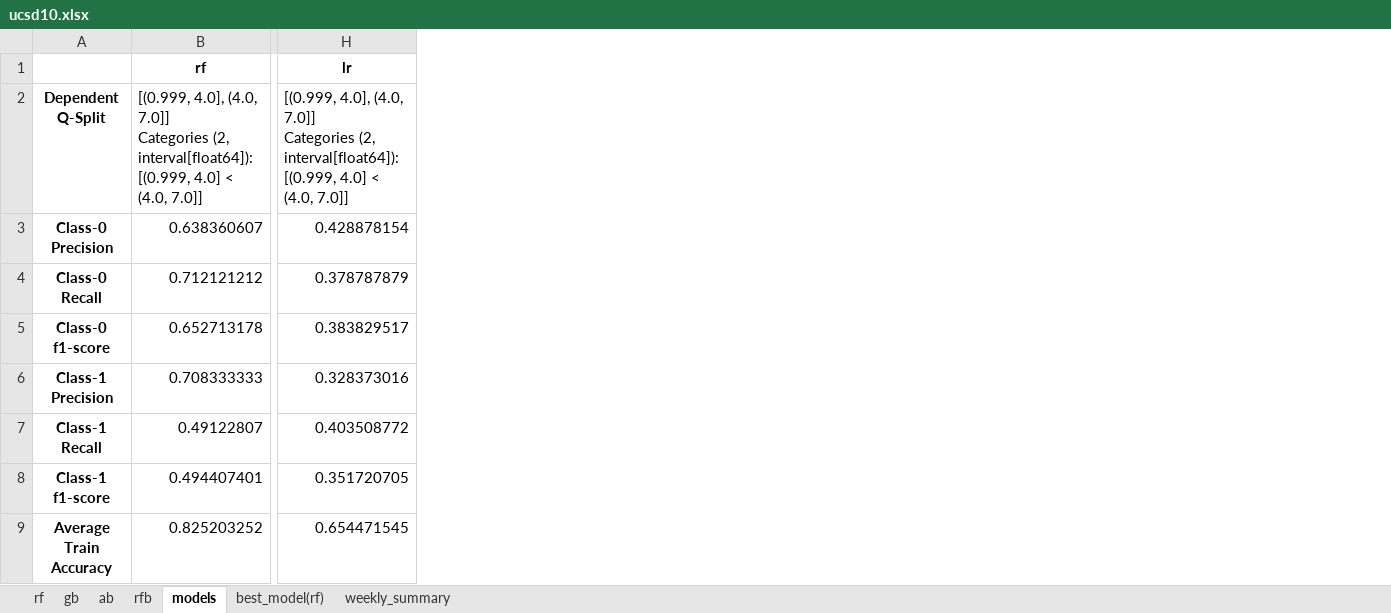
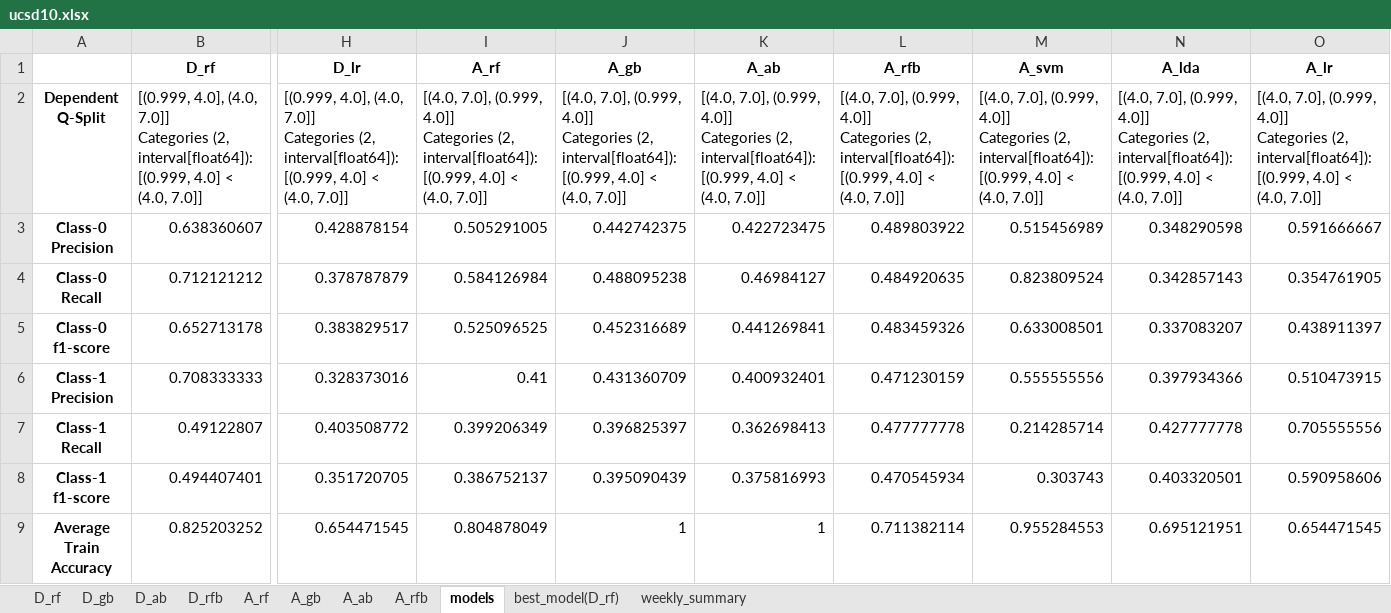
Before and after one commit to swp930/NEATlabs_mindlog_proj, an Excel workbook: app/uploads/ucsd10.xlsx, sheet models, drawn as a sheet; only a part is shown, gaps mark what is left out; values as stored, in another font and other column widths than the file's, no borders; removed rows and columns are numbered as before the commit, all else as after; rows hold the shown columns only; ↵ is a line break in a cell; the diff names each change by its address in the sheet, - before the commit and + after, or states it on an @@ line.

```diff
--- a/app/uploads/ucsd10.xlsx (sheet models)
+++ b/app/uploads/ucsd10.xlsx (sheet models)
-sheet tab: rf
+sheet tab: D_rf
-sheet tab: gb
+sheet tab: D_gb
-sheet tab: ab
+sheet tab: D_ab
-sheet tab: rfb
+sheet tab: D_rfb
-sheet tab: best_model(rf)
+sheet tab: A_gb
+sheet tab: A_rf
+sheet tab: A_ab
+sheet tab: A_rfb
+sheet tab: best_model(D_rf)
@@ sheet tab order changed: D_rf | D_gb | D_ab | D_rfb | A_rf | A_gb | A_ab | A_rfb | models | best_model(D_rf) | weekly_summary @@
+column I, rows 2-9: [(4.0, 7.0], (0.999, 4.0]] ↵ Categories (2, interval[float64]): [(0.999, 4.0] < (4.0, 7.0]] | 0.505291005 | 0.584126984 | 0.525096525 | 0.41 | 0.399206349 | 0.386752137 | 0.804878049
+column J, rows 2-9: [(4.0, 7.0], (0.999, 4.0]] ↵ Categories (2, interval[float64]): [(0.999, 4.0] < (4.0, 7.0]] | 0.442742375 | 0.488095238 | 0.452316689 | 0.431360709 | 0.396825397 | 0.395090439 | 1
+column K, rows 2-9: [(4.0, 7.0], (0.999, 4.0]] ↵ Categories (2, interval[float64]): [(0.999, 4.0] < (4.0, 7.0]] | 0.422723475 | 0.46984127 | 0.441269841 | 0.400932401 | 0.362698413 | 0.375816993 | 1
+column L, rows 2-9: [(4.0, 7.0], (0.999, 4.0]] ↵ Categories (2, interval[float64]): [(0.999, 4.0] < (4.0, 7.0]] | 0.489803922 | 0.484920635 | 0.483459326 | 0.471230159 | 0.477777778 | 0.470545934 | 0.711382114
+column M, rows 2-9: [(4.0, 7.0], (0.999, 4.0]] ↵ Categories (2, interval[float64]): [(0.999, 4.0] < (4.0, 7.0]] | 0.515456989 | 0.823809524 | 0.633008501 | 0.555555556 | 0.214285714 | 0.303743 | 0.955284553
+column N, rows 2-9: [(4.0, 7.0], (0.999, 4.0]] ↵ Categories (2, interval[float64]): [(0.999, 4.0] < (4.0, 7.0]] | 0.348290598 | 0.342857143 | 0.337083207 | 0.397934366 | 0.427777778 | 0.403320501 | 0.695121951
+column O, rows 2-9: [(4.0, 7.0], (0.999, 4.0]] ↵ Categories (2, interval[float64]): [(0.999, 4.0] < (4.0, 7.0]] | 0.591666667 | 0.354761905 | 0.438911397 | 0.510473915 | 0.705555556 | 0.590958606 | 0.654471545
-row 1:  | rf | lr
+row 1:  | D_rf | D_lr | A_rf | A_gb | A_ab | A_rfb | A_svm | A_lda | A_lr
```
Also changed, not shown: sheet A_gb, 1 other file.
